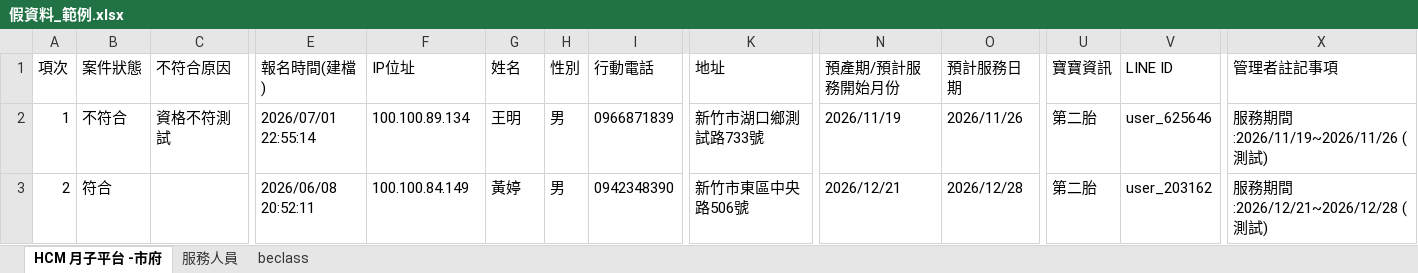
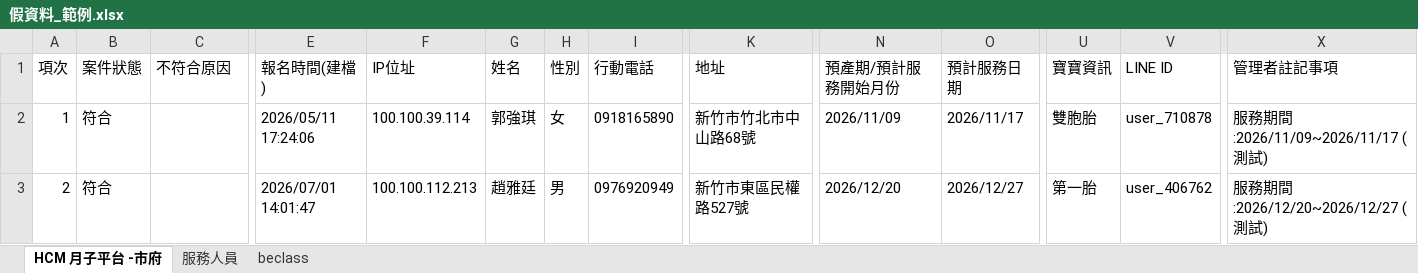
Before and after one commit to chrishzc/Labor_union, an Excel workbook: document/資料庫、資料處理/假資料_範例.xlsx, sheet HCM 月子平台 -市府, drawn as a sheet; only a part is shown, gaps mark what is left out; values as stored, in another font and other column widths than the file's, no borders; the diff covers the shown part only; the diff names each change by its address in the sheet, - before the commit and + after, or states it on an @@ line.

```diff
--- a/document/資料庫、資料處理/假資料_範例.xlsx (sheet HCM 月子平台 -市府)
+++ b/document/資料庫、資料處理/假資料_範例.xlsx (sheet HCM 月子平台 -市府)
-B2 (案件狀態): 不符合
+B2 (案件狀態): 符合
-C2 (不符合原因): 資格不符測試
+C2 (不符合原因): (empty)
-E2 (報名時間(建檔)): 2026/07/01 22:55:14
+E2 (報名時間(建檔)): 2026/05/11 17:24:06
-F2 (IP位址): 100.100.89.134
+F2 (IP位址): 100.100.39.114
-G2 (姓名): 王明
+G2 (姓名): 郭強琪
-H2 (性別): 男
+H2 (性別): 女
-I2 (行動電話): 0966871839
+I2 (行動電話): 0918165890
-K2 (地址): 新竹市湖口鄉測試路733號
+K2 (地址): 新竹市竹北市中山路68號
-N2 (預產期/預計服務開始月份): 2026/11/19
+N2 (預產期/預計服務開始月份): 2026/11/09
-O2 (預計服務日期): 2026/11/26
+O2 (預計服務日期): 2026/11/17
-U2 (寶寶資訊): 第二胎
+U2 (寶寶資訊): 雙胞胎
-V2 (LINE ID): user_625646
+V2 (LINE ID): user_710878
-X2 (管理者註記事項): 服務期間:2026/11/19~2026/11/26 (測試)
+X2 (管理者註記事項): 服務期間:2026/11/09~2026/11/17 (測試)
-E3 (報名時間(建檔)): 2026/06/08 20:52:11
+E3 (報名時間(建檔)): 2026/07/01 14:01:47
-F3 (IP位址): 100.100.84.149
+F3 (IP位址): 100.100.112.213
-G3 (姓名): 黃婷
+G3 (姓名): 趙雅廷
-I3 (行動電話): 0942348390
+I3 (行動電話): 0976920949
-K3 (地址): 新竹市東區中央路506號
+K3 (地址): 新竹市東區民權路527號
-N3 (預產期/預計服務開始月份): 2026/12/21
+N3 (預產期/預計服務開始月份): 2026/12/20
-O3 (預計服務日期): 2026/12/28
+O3 (預計服務日期): 2026/12/27
-U3 (寶寶資訊): 第二胎
+U3 (寶寶資訊): 第一胎
-V3 (LINE ID): user_203162
+V3 (LINE ID): user_406762
-X3 (管理者註記事項): 服務期間:2026/12/21~2026/12/28 (測試)
+X3 (管理者註記事項): 服務期間:2026/12/20~2026/12/27 (測試)
```
Also changed, not shown: 570 edited cells elsewhere in this sheet, sheet 服務人員, sheet beclass, document/資料庫、資料處理/帳務.xlsx, 45 other files.
